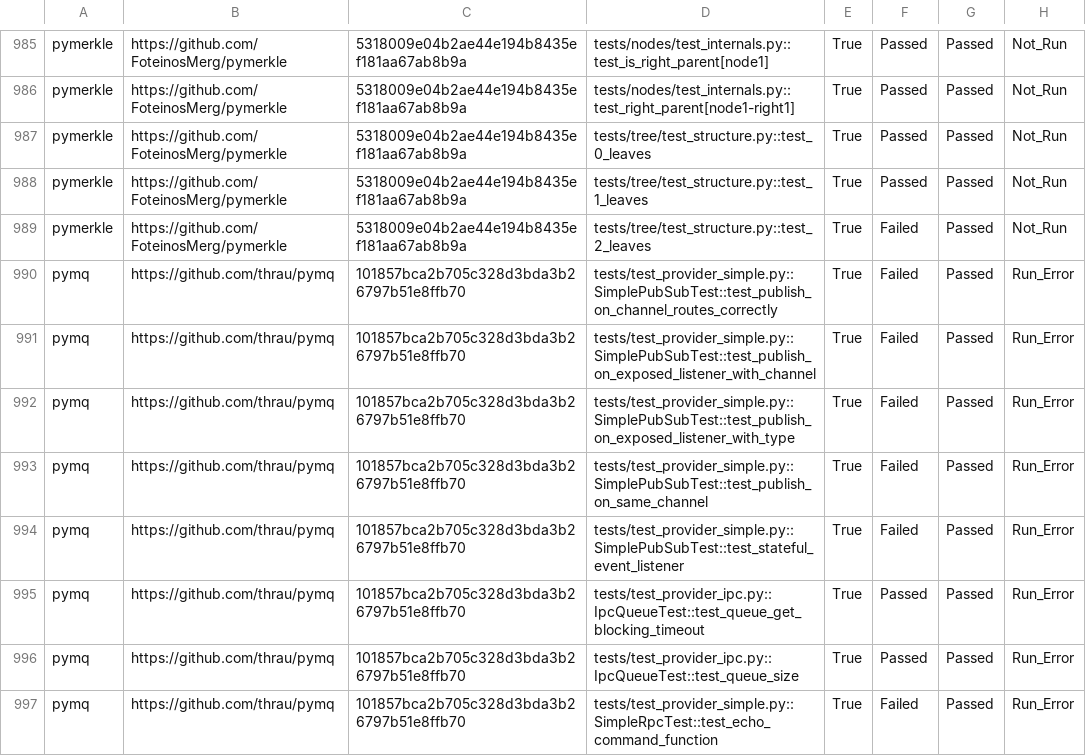
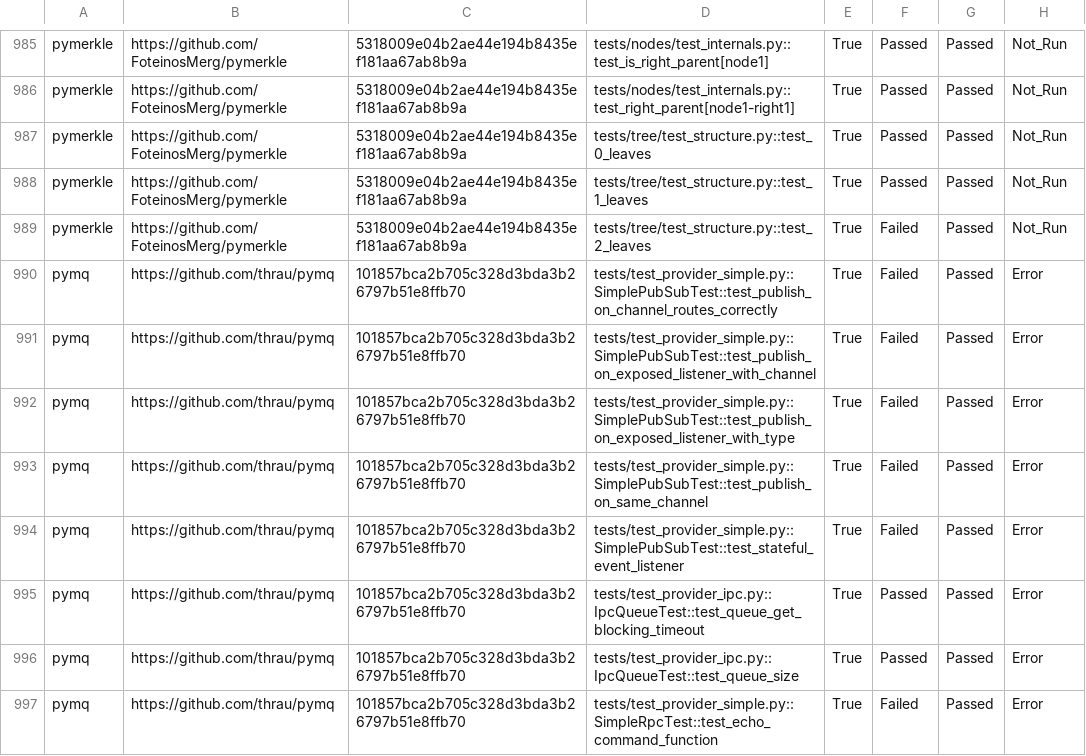
Before and after one commit to ailen-wrx/iFixFlakies_python, a CSV file: summary/Excluded.csv, drawn as a sheet; only a part is shown, gaps mark what is left out; the diff covers the shown part only.

```diff
--- a/summary/Excluded.csv
+++ b/summary/Excluded.csv
@@ -989,9 +989,9 @@ pymerkle,https://github.com/FoteinosMerg/pymerkle,5318009e04b2ae44e194b8435ef181
 pymerkle,https://github.com/FoteinosMerg/pymerkle,5318009e04b2ae44e194b8435ef181aa67ab8b9a,tests/tree/test_structure.py::test_2_leaves,True,Failed,Passed,Not_Run
-pymq,https://github.com/thrau/pymq,101857bca2b705c328d3bda3b26797b51e8ffb70,tests/test_provider_simple.py::SimplePubSubTest::test_publish_on_channel_routes_correctly,True,Failed,Passed,Run_Error
-pymq,https://github.com/thrau/pymq,101857bca2b705c328d3bda3b26797b51e8ffb70,tests/test_provider_simple.py::SimplePubSubTest::test_publish_on_exposed_listener_with_channel,True,Failed,Passed,Run_Error
-pymq,https://github.com/thrau/pymq,101857bca2b705c328d3bda3b26797b51e8ffb70,tests/test_provider_simple.py::SimplePubSubTest::test_publish_on_exposed_listener_with_type,True,Failed,Passed,Run_Error
-pymq,https://github.com/thrau/pymq,101857bca2b705c328d3bda3b26797b51e8ffb70,tests/test_provider_simple.py::SimplePubSubTest::test_publish_on_same_channel,True,Failed,Passed,Run_Error
-pymq,https://github.com/thrau/pymq,101857bca2b705c328d3bda3b26797b51e8ffb70,tests/test_provider_simple.py::SimplePubSubTest::test_stateful_event_listener,True,Failed,Passed,Run_Error
-pymq,https://github.com/thrau/pymq,101857bca2b705c328d3bda3b26797b51e8ffb70,tests/test_provider_ipc.py::IpcQueueTest::test_queue_get_blocking_timeout,True,Passed,Passed,Run_Error
-pymq,https://github.com/thrau/pymq,101857bca2b705c328d3bda3b26797b51e8ffb70,tests/test_provider_ipc.py::IpcQueueTest::test_queue_size,True,Passed,Passed,Run_Error
-pymq,https://github.com/thrau/pymq,101857bca2b705c328d3bda3b26797b51e8ffb70,tests/test_provider_simple.py::SimpleRpcTest::test_echo_command_function,True,Failed,Passed,Run_Error
+pymq,https://github.com/thrau/pymq,101857bca2b705c328d3bda3b26797b51e8ffb70,tests/test_provider_simple.py::SimplePubSubTest::test_publish_on_channel_routes_correctly,True,Failed,Passed,Error
+pymq,https://github.com/thrau/pymq,101857bca2b705c328d3bda3b26797b51e8ffb70,tests/test_provider_simple.py::SimplePubSubTest::test_publish_on_exposed_listener_with_channel,True,Failed,Passed,Error
+pymq,https://github.com/thrau/pymq,101857bca2b705c328d3bda3b26797b51e8ffb70,tests/test_provider_simple.py::SimplePubSubTest::test_publish_on_exposed_listener_with_type,True,Failed,Passed,Error
+pymq,https://github.com/thrau/pymq,101857bca2b705c328d3bda3b26797b51e8ffb70,tests/test_provider_simple.py::SimplePubSubTest::test_publish_on_same_channel,True,Failed,Passed,Error
+pymq,https://github.com/thrau/pymq,101857bca2b705c328d3bda3b26797b51e8ffb70,tests/test_provider_simple.py::SimplePubSubTest::test_stateful_event_listener,True,Failed,Passed,Error
+pymq,https://github.com/thrau/pymq,101857bca2b705c328d3bda3b26797b51e8ffb70,tests/test_provider_ipc.py::IpcQueueTest::test_queue_get_blocking_timeout,True,Passed,Passed,Error
+pymq,https://github.com/thrau/pymq,101857bca2b705c328d3bda3b26797b51e8ffb70,tests/test_provider_ipc.py::IpcQueueTest::test_queue_size,True,Passed,Passed,Error
+pymq,https://github.com/thrau/pymq,101857bca2b705c328d3bda3b26797b51e8ffb70,tests/test_provider_simple.py::SimpleRpcTest::test_echo_command_function,True,Failed,Passed,Error
```
Also changed, not shown: 34 edited cells elsewhere in this file, 4 other files.
